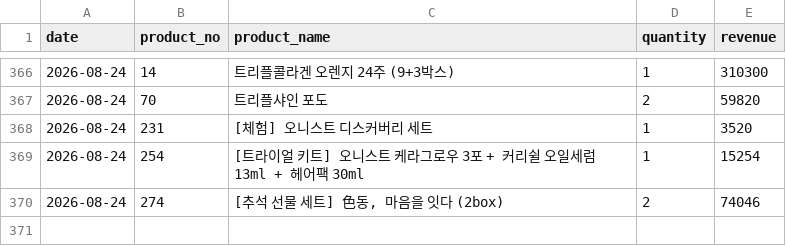
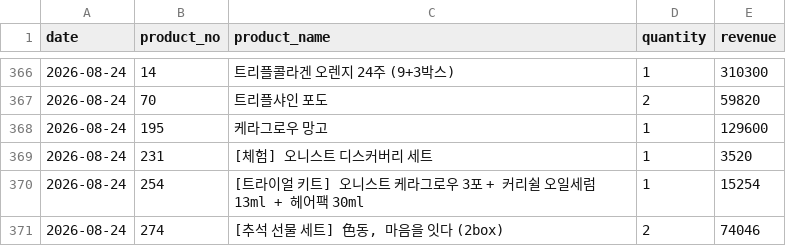
Before and after one commit to kaioh1010/cafe24-tracker, a CSV file: data/daily_first_products.csv, drawn as a sheet; only a part is shown, gaps mark what is left out; the diff names each change by its address in the sheet, - before the commit and + after, or states it on an @@ line.

```diff
--- a/data/daily_first_products.csv
+++ b/data/daily_first_products.csv
+row 368: 2026-08-24 | 195 | 케라그로우 망고 | 1 | 129600
```
Also changed, not shown: data/daily_sales.csv, data/daily_summary.csv.
